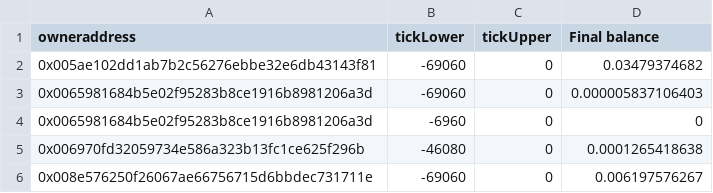
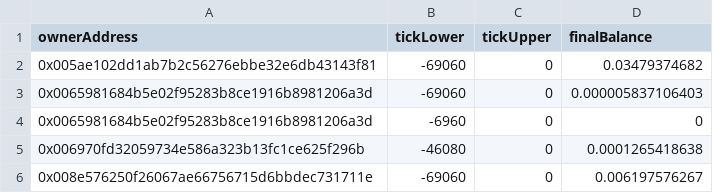
Before and after one commit to Reya-Labs/v1-sdk, a CSV file: src/services/glp/glp_jun_28_2023_final_balances.csv, drawn as a sheet; only a part is shown.

```diff
--- a/src/services/glp/glp_jun_28_2023_final_balances.csv
+++ b/src/services/glp/glp_jun_28_2023_final_balances.csv
@@ -1,2 +1,2 @@
-owneraddress,tickLower,tickUpper,Final balance
+ownerAddress,tickLower,tickUpper,finalBalance
 0x005ae102dd1ab7b2c56276ebbe32e6db43143f81,-69060,0,0.03479374682
```
Also changed, not shown: 1 other file.
